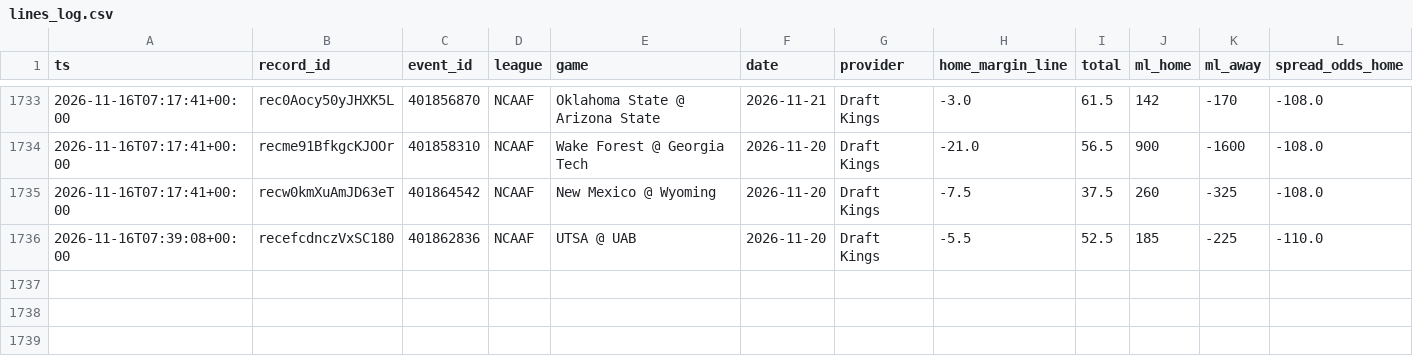
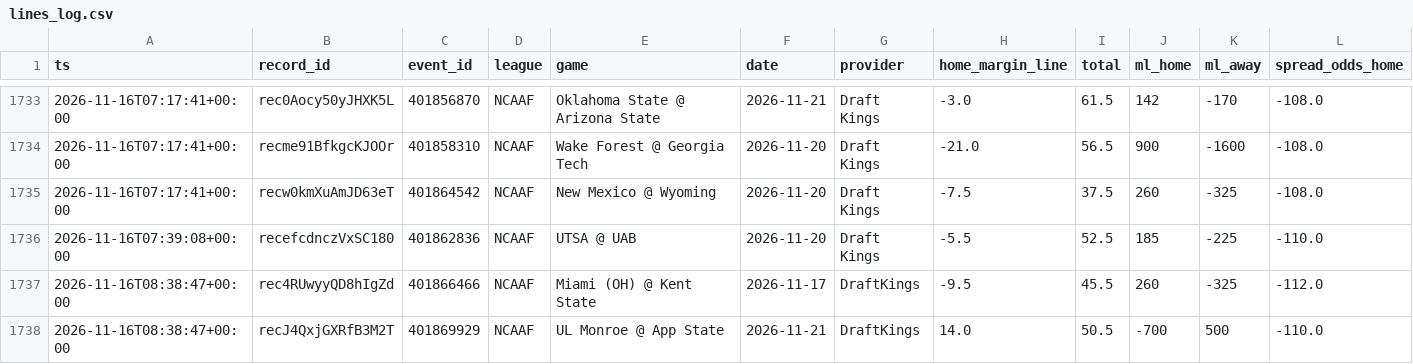
Before and after one commit to Fluff421/custom-claude-skills, a CSV file: signal-desk/intelligence/markets/lines_log.csv, drawn as a sheet; only a part is shown, gaps mark what is left out; rows hold the shown columns only; the diff names each change by its address in the sheet, - before the commit and + after, or states it on an @@ line.

Commit message:
Signal Desk snapshot 2026-11-16 (auto, readiness checked)
Co-authored-by: Perplexity <noreply@perplexity.ai>

```diff
--- a/signal-desk/intelligence/markets/lines_log.csv
+++ b/signal-desk/intelligence/markets/lines_log.csv
+row 1737: 2026-11-16T08:38:47+00:00 | rec4RUwyyQD8hIgZd | 401866466 | NCAAF | Miami (OH) @ Kent State | 2026-11-17 | DraftKings | -9.5 | 45.5 | 260 | -325 | -112.0
+row 1738: 2026-11-16T08:38:47+00:00 | recJ4QxjGXRfB3M2T | 401869929 | NCAAF | UL Monroe @ App State | 2026-11-21 | DraftKings | 14.0 | 50.5 | -700 | 500 | -110.0
```
Also changed, not shown: signal-desk/intelligence/markets/picks_log.csv, 12 other files.
